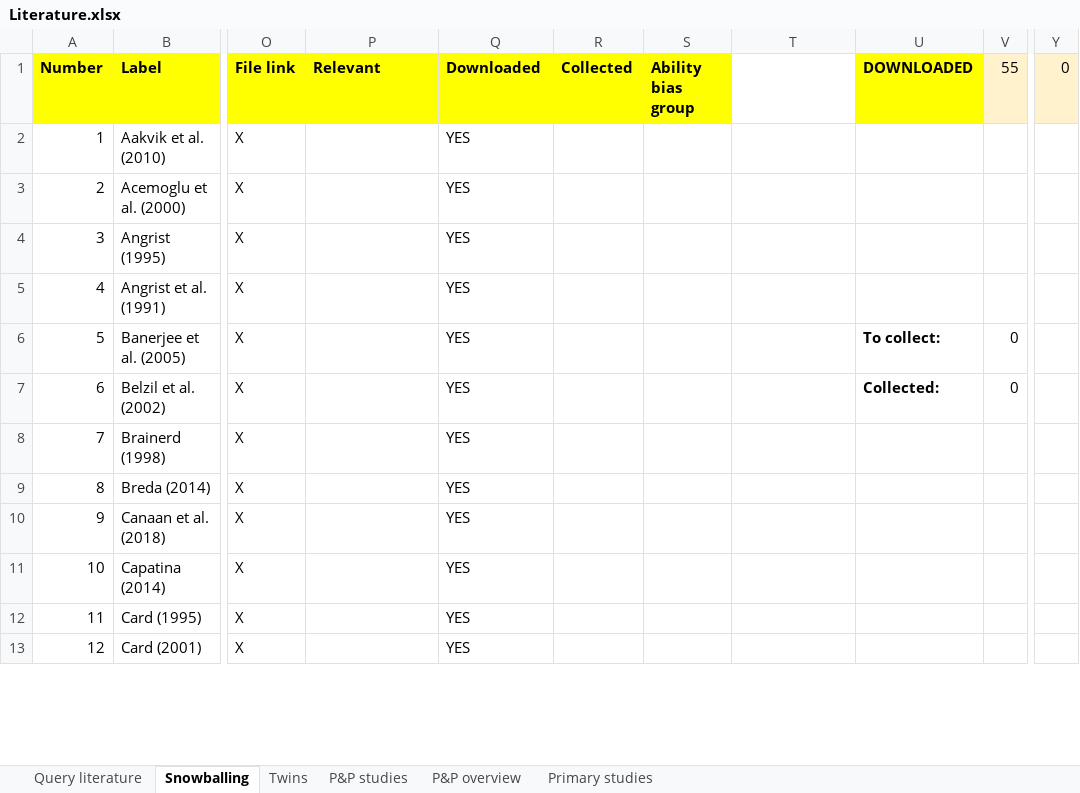
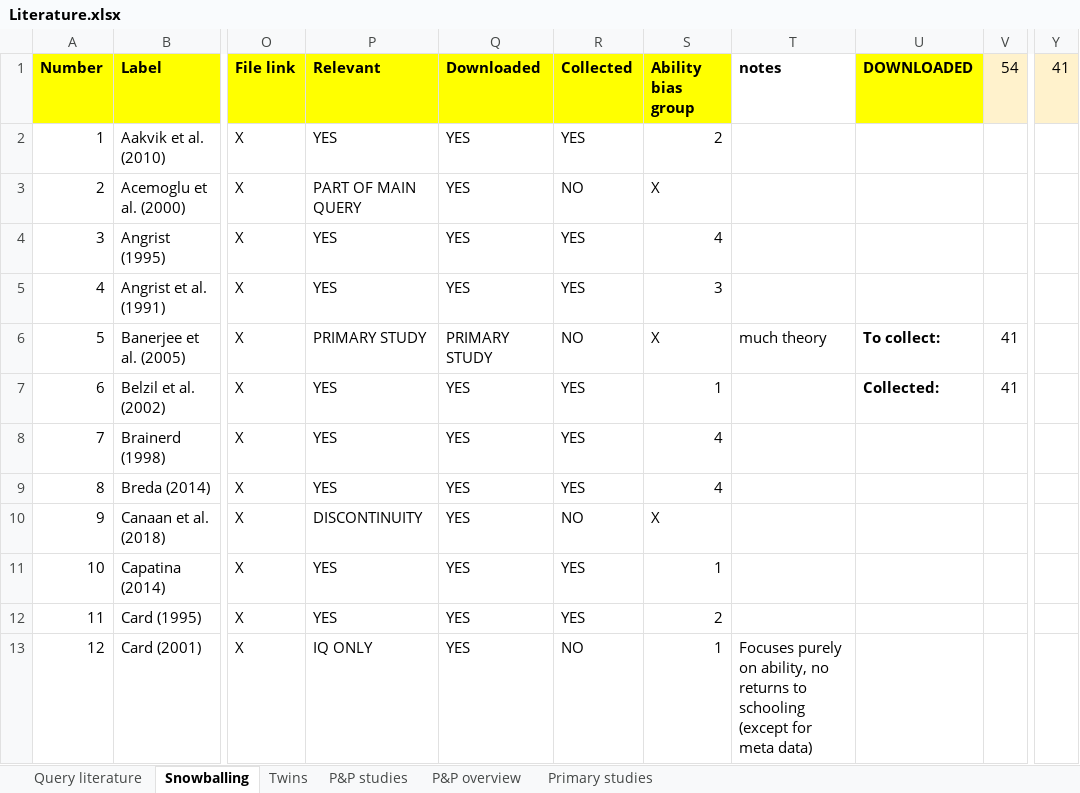
Before and after one commit to PetrCala/Diploma-Thesis, an Excel workbook: Literature/Literature.xlsx, sheet Snowballing, drawn as a sheet; only a part is shown, gaps mark what is left out; values as stored, in another font and other column widths than the file's, no borders; conditional formats not drawn; the diff covers the shown part only; the diff names each change by its address in the sheet, - before the commit and + after, or states it on an @@ line.

Commit message:
Changed the snowballing data frame to master data frame. Moved old master to backup.

```diff
--- a/Literature/Literature.xlsx (sheet Snowballing)
+++ b/Literature/Literature.xlsx (sheet Snowballing)
-T1: (empty)
+T1: notes
-V1: 55
+V1: 54
-Y1: 0
+Y1: 41
-P2 (Relevant): (empty)
+P2 (Relevant): YES
-R2 (Collected): (empty)
+R2 (Collected): YES
-S2 (Ability bias group): (empty)
+S2 (Ability bias group): 2
-P3 (Relevant): (empty)
+P3 (Relevant): PART OF MAIN QUERY
-R3 (Collected): (empty)
+R3 (Collected): NO
-S3 (Ability bias group): (empty)
+S3 (Ability bias group): X
-P4:P5 (Relevant): (empty)
+P4:P5 (Relevant): YES
-R4:R5 (Collected): (empty)
+R4:R5 (Collected): YES
-S4 (Ability bias group): (empty)
+S4 (Ability bias group): 4
-S5 (Ability bias group): (empty)
+S5 (Ability bias group): 3
-P6 (Relevant): (empty)
+P6 (Relevant): PRIMARY STUDY
-Q6 (Downloaded): YES
+Q6 (Downloaded): PRIMARY STUDY
-R6 (Collected): (empty)
+R6 (Collected): NO
-S6 (Ability bias group): (empty)
+S6 (Ability bias group): X
-T6 (notes): (empty)
+T6 (notes): much theory
-V6:V7 (54): 0
+V6:V7 (54): 41
-P7:P9 (Relevant): (empty)
+P7:P9 (Relevant): YES
-R7:R9 (Collected): (empty)
+R7:R9 (Collected): YES
-S7 (Ability bias group): (empty)
+S7 (Ability bias group): 1
-S8:S9 (Ability bias group): (empty)
+S8:S9 (Ability bias group): 4
-P10 (Relevant): (empty)
+P10 (Relevant): DISCONTINUITY
-R10 (Collected): (empty)
+R10 (Collected): NO
-S10 (Ability bias group): (empty)
+S10 (Ability bias group): X
-P11:P12 (Relevant): (empty)
+P11:P12 (Relevant): YES
-R11:R12 (Collected): (empty)
+R11:R12 (Collected): YES
-S11 (Ability bias group): (empty)
+S11 (Ability bias group): 1
-S12 (Ability bias group): (empty)
+S12 (Ability bias group): 2
-P13 (Relevant): (empty)
+P13 (Relevant): IQ ONLY
-R13 (Collected): (empty)
+R13 (Collected): NO
-S13 (Ability bias group): (empty)
+S13 (Ability bias group): 1
-T13 (notes): (empty)
+T13 (notes): Focuses purely on ability, no returns to schooling (except for meta data)
```
Also changed, not shown: 135 edited cells elsewhere in this sheet, sheet Twins, sheet Query literature, 6 other files.
